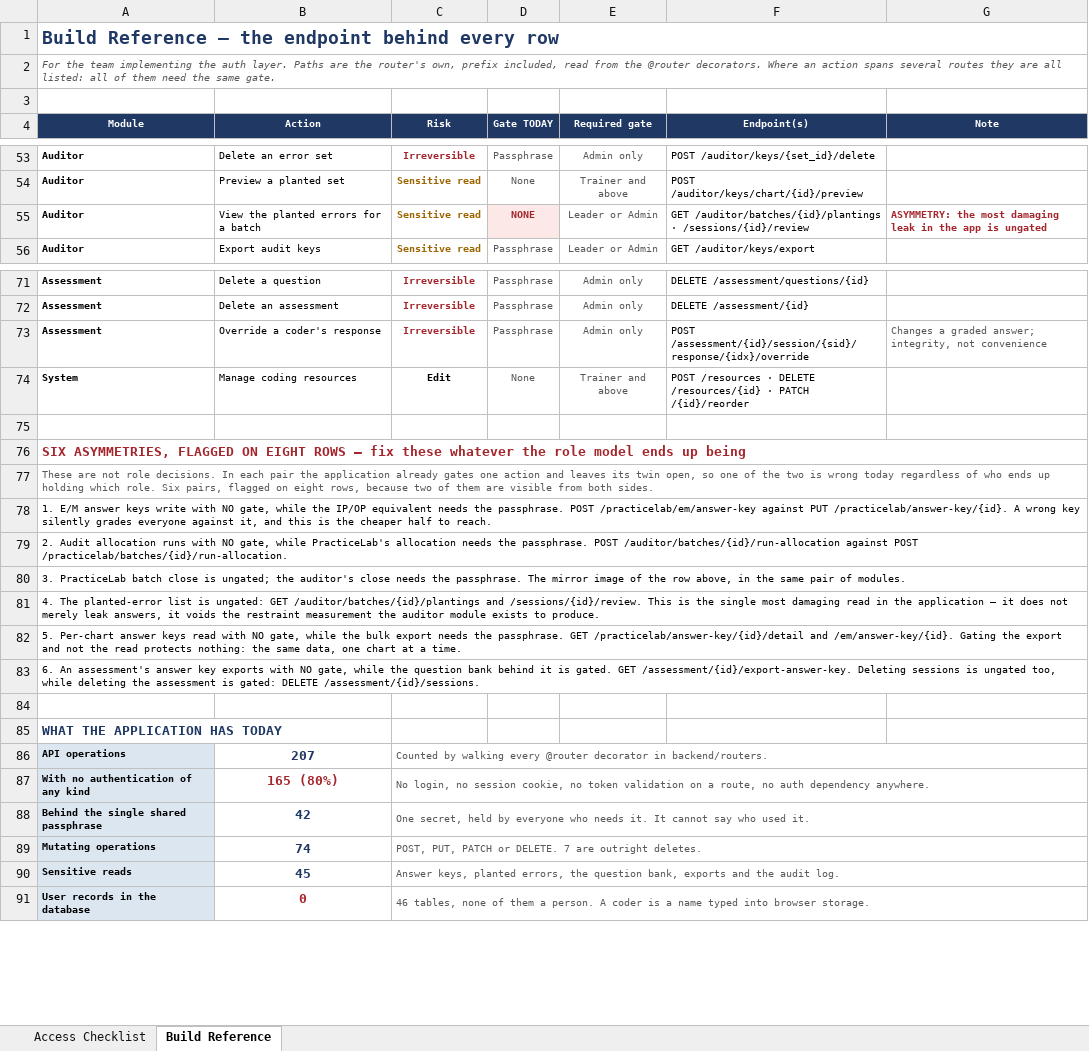
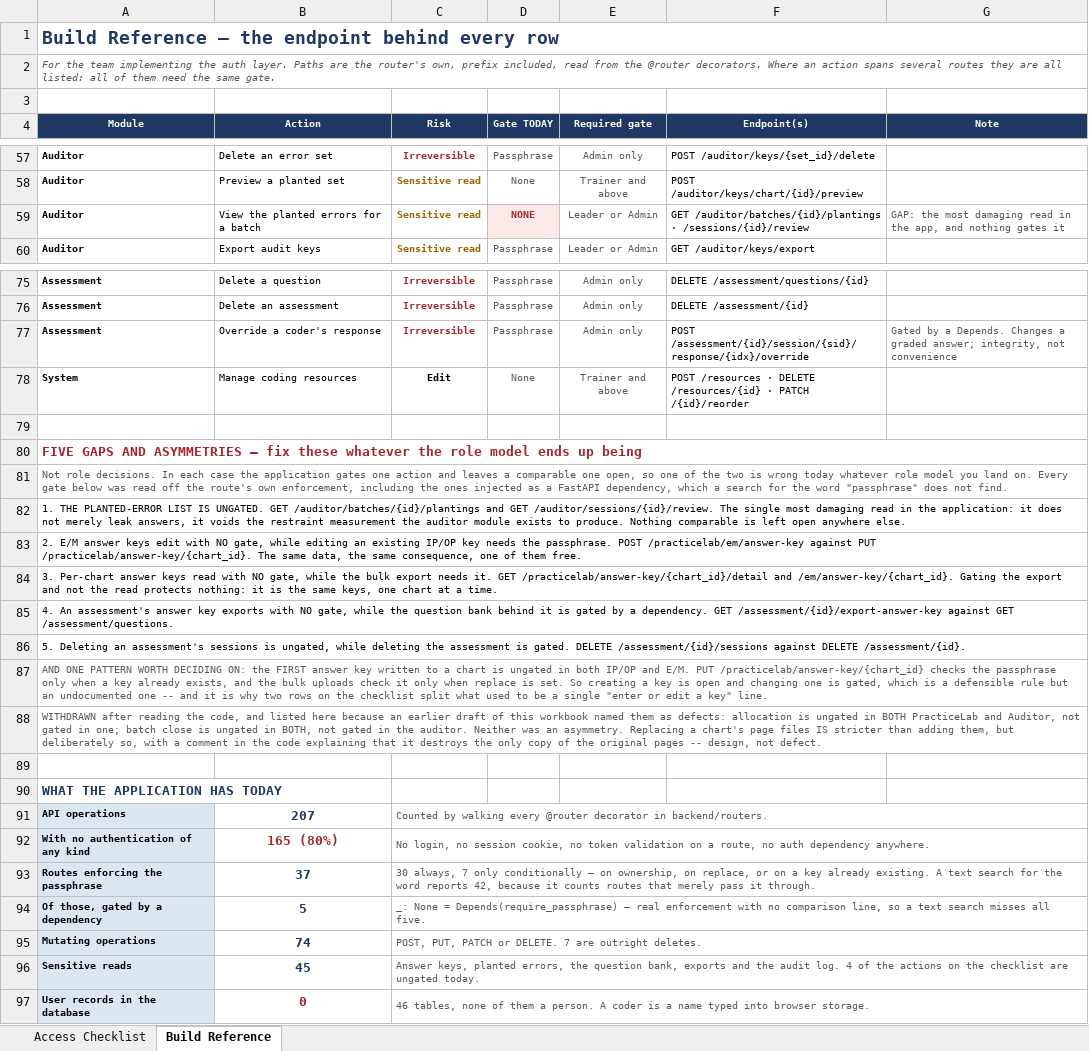
Before and after one commit to codingbuddy17-jpg/PracticeLab, an Excel workbook: docs/PracticeLab_Role_Access_Checklist.xlsx, sheet Build Reference, drawn as a sheet; only a part is shown, gaps mark what is left out; values as stored, in another font and other column widths than the file's, no borders; removed rows and columns are numbered as before the commit, all else as after; the diff covers the shown part only; the diff names each change by its address in the sheet, - before the commit and + after, or states it on an @@ line.

```diff
--- a/docs/PracticeLab_Role_Access_Checklist.xlsx (sheet Build Reference)
+++ b/docs/PracticeLab_Role_Access_Checklist.xlsx (sheet Build Reference)
-G59 (Note): ASYMMETRY: the most damaging leak in the app is ungated
+G59 (Note): GAP: the most damaging read in the app, and nothing gates it
@@ G59 bold: on → off, text colour: #A4262C → #595959 @@
-G77 (Note): Changes a…
+G77 (Note): Gated by a Depends. Changes a…
-A80 (Module): SIX ASYMMETRIES, FLAGGED ON EIGHT ROWS — fix…
+A80 (Module): FIVE GAPS AND ASYMMETRIES — fix…
-A81 (Module): These are not role decisions. In each pair the application already gates one action and leaves its twin open, so one of the two is wrong today regardless of who ends up holding which role. Six pairs, flagged on eight rows, because two of them are visible from both sides.
+A81 (Module): Not role decisions. In each case the application gates one action and leaves a comparable one open, so one of the two is wrong today whatever role model you land on. Every gate below was read off the route's own enforcement, including the ones injected as a FastAPI dependency, which a search for the word "passphrase" does not find.
-A82 (Module): 1. E/M answer keys write with NO gate, while the IP/OP equivalent needs the passphrase. POST /practicelab/em/answer-key against PUT /practicelab/answer-key/{id}. A wrong key silently grades everyone against it, and this is the cheaper half to reach.
+A82 (Module): 1. THE PLANTED-ERROR LIST IS UNGATED. GET /auditor/batches/{id}/plantings and GET /auditor/sessions/{id}/review. The single most damaging read in the application: it does not merely leak answers, it voids the restraint measurement the auditor module exists to produce. Nothing comparable is left open anywhere else.
-A83 (Module): 2. Audit allocation runs with NO gate, while PracticeLab's allocation needs the passphrase. POST /auditor/batches/{id}/run-allocation against POST /practicelab/batches/{id}/run-allocation.
+A83 (Module): 2. E/M answer keys edit with NO gate, while editing an existing IP/OP key needs the passphrase. POST /practicelab/em/answer-key against PUT /practicelab/answer-key/{chart_id}. The same data, the same consequence, one of them free.
-A84 (Module): 3. PracticeLab batch close is ungated; the auditor's close needs the passphrase. The mirror image of the row above, in the same pair of modules.
+A84 (Module): 3. Per-chart answer keys read with NO gate, while the bulk export needs it. GET /practicelab/answer-key/{chart_id}/detail and /em/answer-key/{chart_id}. Gating the export and not the read protects nothing: it is the same keys, one chart at a time.
-A85 (Module): 4. The planted-error list is ungated: GET /auditor/batches/{id}/plantings and /sessions/{id}/review. This is the single most damaging read in the application — it does not merely leak answers, it voids the restraint measurement the auditor module exists to produce.
+A85 (Module): 4. An assessment's answer key exports with NO gate, while the question bank behind it is gated by a dependency. GET /assessment/{id}/export-answer-key against GET /assessment/questions.
-A86 (Module): 5. Per-chart answer keys read with NO gate, while the bulk export needs the passphrase. GET /practicelab/answer-key/{id}/detail and /em/answer-key/{id}. Gating the export and not the read protects nothing: the same data, one chart at a time.
+A86 (Module): 5. Deleting an assessment's sessions is ungated, while deleting the assessment is gated. DELETE /assessment/{id}/sessions against DELETE /assessment/{id}.
-A87 (Module): 6. An assessment's answer key exports with NO gate, while the question bank behind it is gated. GET /assessment/{id}/export-answer-key. Deleting sessions is ungated too, while deleting the assessment is gated: DELETE /assessment/{id}/sessions.
+A87 (Module): AND ONE PATTERN WORTH DECIDING ON: the FIRST answer key written to a chart is ungated in both IP/OP and E/M. PUT /practicelab/answer-key/{chart_id} checks the passphrase only when a key already exists, and the bulk uploads check it only when replace is set. So creating a key is open and changing one is gated, which is a defensible rule but an undocumented one -- and it is why two rows on the checklist split what used to be a single "enter or edit a key" line.
-A87 text colour: black
+A87 text colour: #595959
+row 88: WITHDRAWN after reading the code, and listed here because an earlier draft of this workbook named them as defects: allocation is ungated in BOTH PracticeLab and Auditor, not gated in one; batch close is ungated in BOTH, not gated in the auditor. Neither was an asymmetry. Replacing a chart's page files IS stricter than adding them, but deliberately so, with a comment in the code explaining that it destroys the only copy of the original pages -- design, not defect.
-row 88: Behind the single shared passphrase | 42 | One secret, held by everyone who needs it. It cannot say who used it.
+row 93: Routes enforcing the passphrase | 37 | 30 always, 7 only conditionally — on ownership, on replace, or on a key already existing. A text search for the word reports 42, because it counts routes that merely pass it through.
+row 94: Of those, gated by a dependency | 5 | _: None = Depends(require_passphrase) — real enforcement with no comparison line, so a text search misses all five.
-C96 (Risk): …audit log.
+C96 (Risk): …audit log. 4 of the actions on the checklist are ungated today.
```
Also changed, not shown: 5 added rows, 1 removed row, 28 edited cells and cell formats elsewhere in this sheet, sheet Access Checklist, hidden cells, 2 other files.
